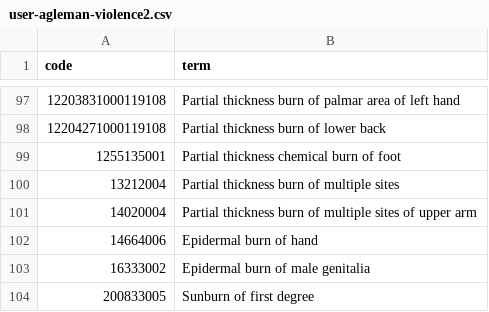
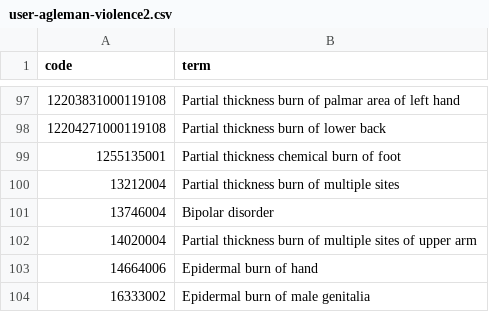
Before and after one commit to opensafely/MH_emergencies, a CSV file: codelists/user-agleman-violence2.csv, drawn as a sheet; only a part is shown, gaps mark what is left out; the shorter side is filled out with more unchanged rows; the diff covers the shown part only; the diff names each change by its address in the sheet, - before the commit and + after, or states it on an @@ line.

```diff
--- a/codelists/user-agleman-violence2.csv
+++ b/codelists/user-agleman-violence2.csv
+row 101: 13746004 | Bipolar disorder
```
Also changed, not shown: 18 added rows elsewhere in this file, 2 other files.
